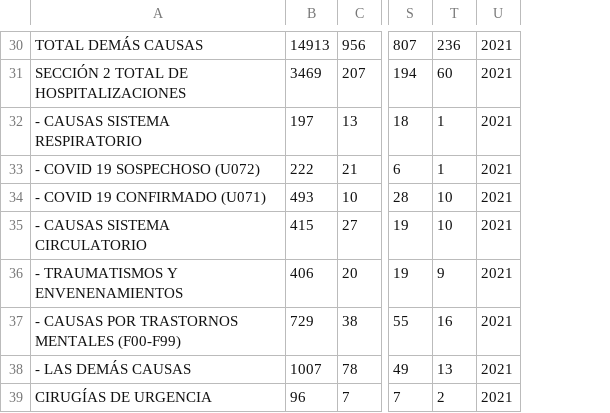
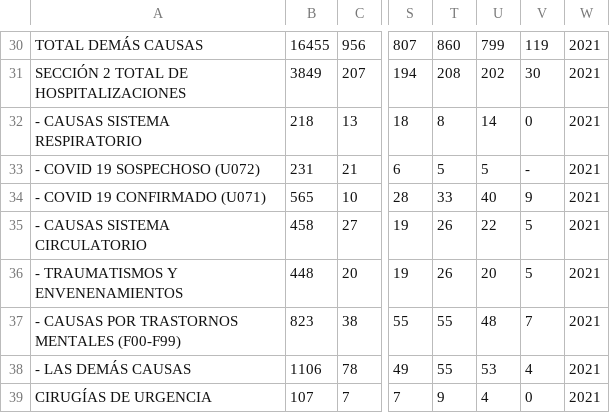
Before and after one commit to hectorflores329/pythonSelenium, a CSV file: tablas/2021_Arica_Hospital_Hospital Dr. Juan Noé Crevanni (Arica).csv, drawn as a sheet; only a part is shown, gaps mark what is left out; removed rows and columns are numbered as before the commit, all else as after; the diff covers the shown part only; the diff names each change by its address in the sheet, - before the commit and + after, or states it on an @@ line.

```diff
--- a/tablas/2021_Arica_Hospital_Hospital Dr. Juan Noé Crevanni (Arica).csv
+++ b/tablas/2021_Arica_Hospital_Hospital Dr. Juan Noé Crevanni (Arica).csv
-column B, rows 30-39: 14913 | 3469 | 197 | 222 | 493 | 415 | 406 | 729 | 1007 | 96
+column B, rows 30-39: 16455 | 3849 | 218 | 231 | 565 | 458 | 448 | 823 | 1106 | 107
+column U, rows 30-39: 799 | 202 | 14 | 5 | 40 | 22 | 20 | 48 | 53 | 4
+column V, rows 30-39: 119 | 30 | 0 | - | 9 | 5 | 5 | 7 | 4 | 0
-T30: 236
+T30: 860
-T31: 60
+T31: 208
-T32: 1
+T32: 8
-T33: 1
+T33: 5
-T34: 10
+T34: 33
-T35: 10
+T35: 26
-T36: 9
+T36: 26
-T37: 16
+T37: 55
-T38: 13
+T38: 55
-T39: 2
+T39: 9
```
Also changed, not shown: 27 edited cells elsewhere in this file, 1 other file.
